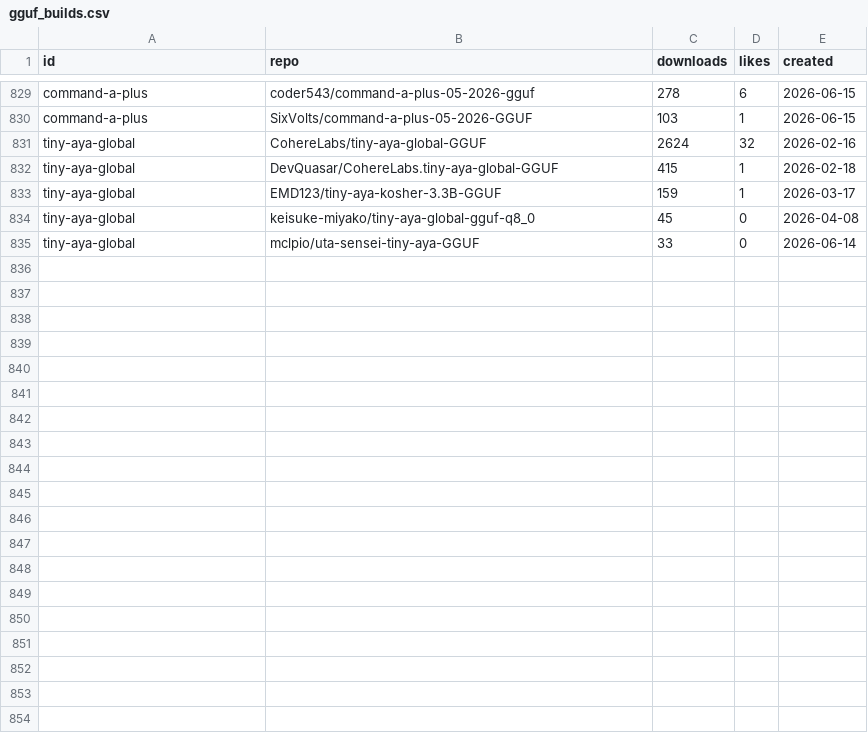
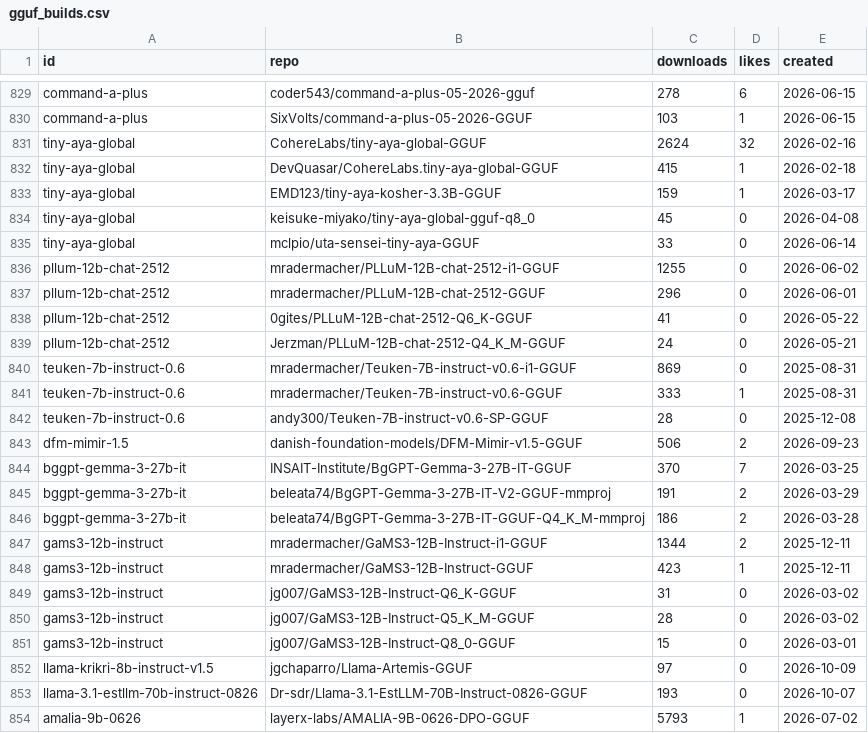
Before and after one commit to here-be-dragons-ai/sovereign-models, a CSV file: data/gguf_builds.csv, drawn as a sheet; only a part is shown, gaps mark what is left out; the diff covers the shown part only; the diff names each change by its address in the sheet, - before the commit and + after, or states it on an @@ line.

```diff
--- a/data/gguf_builds.csv
+++ b/data/gguf_builds.csv
+row 836: pllum-12b-chat-2512 | mradermacher/PLLuM-12B-chat-2512-i1-GGUF | 1255 | 0 | 2026-06-02
+row 837: pllum-12b-chat-2512 | mradermacher/PLLuM-12B-chat-2512-GGUF | 296 | 0 | 2026-06-01
+row 838: pllum-12b-chat-2512 | 0gites/PLLuM-12B-chat-2512-Q6_K-GGUF | 41 | 0 | 2026-05-22
+row 839: pllum-12b-chat-2512 | Jerzman/PLLuM-12B-chat-2512-Q4_K_M-GGUF | 24 | 0 | 2026-05-21
+row 840: teuken-7b-instruct-0.6 | mradermacher/Teuken-7B-instruct-v0.6-i1-GGUF | 869 | 0 | 2025-08-31
+row 841: teuken-7b-instruct-0.6 | mradermacher/Teuken-7B-instruct-v0.6-GGUF | 333 | 1 | 2025-08-31
+row 842: teuken-7b-instruct-0.6 | andy300/Teuken-7B-instruct-v0.6-SP-GGUF | 28 | 0 | 2025-12-08
+row 843: dfm-mimir-1.5 | danish-foundation-models/DFM-Mimir-v1.5-GGUF | 506 | 2 | 2026-09-23
+row 844: bggpt-gemma-3-27b-it | INSAIT-Institute/BgGPT-Gemma-3-27B-IT-GGUF | 370 | 7 | 2026-03-25
+row 845: bggpt-gemma-3-27b-it | beleata74/BgGPT-Gemma-3-27B-IT-V2-GGUF-mmproj | 191 | 2 | 2026-03-29
+row 846: bggpt-gemma-3-27b-it | beleata74/BgGPT-Gemma-3-27B-IT-GGUF-Q4_K_M-mmproj | 186 | 2 | 2026-03-28
+row 847: gams3-12b-instruct | mradermacher/GaMS3-12B-Instruct-i1-GGUF | 1344 | 2 | 2025-12-11
+row 848: gams3-12b-instruct | mradermacher/GaMS3-12B-Instruct-GGUF | 423 | 1 | 2025-12-11
+row 849: gams3-12b-instruct | jg007/GaMS3-12B-Instruct-Q6_K-GGUF | 31 | 0 | 2026-03-02
+row 850: gams3-12b-instruct | jg007/GaMS3-12B-Instruct-Q5_K_M-GGUF | 28 | 0 | 2026-03-02
+row 851: gams3-12b-instruct | jg007/GaMS3-12B-Instruct-Q8_0-GGUF | 15 | 0 | 2026-03-01
+row 852: llama-krikri-8b-instruct-v1.5 | jgchaparro/Llama-Artemis-GGUF | 97 | 0 | 2026-10-09
+row 853: llama-3.1-estllm-70b-instruct-0826 | Dr-sdr/Llama-3.1-EstLLM-70B-Instruct-0826-GGUF | 193 | 0 | 2026-10-07
+row 854: amalia-9b-0626 | layerx-labs/AMALIA-9B-0626-DPO-GGUF | 5793 | 1 | 2026-07-02
```
Also changed, not shown: 10 added rows elsewhere in this file, data/changes.csv, data/providers.csv, 11 other files.
